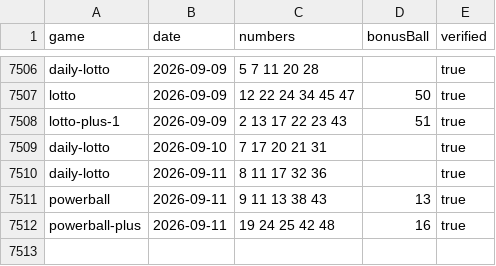
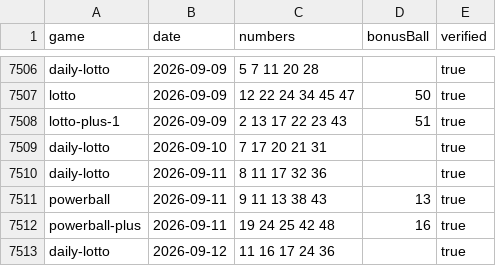
Before and after one commit to zaiqltd/bettip-draws-api, a CSV file: data/sa-lottery.csv, drawn as a sheet; only a part is shown, gaps mark what is left out.

```diff
--- a/data/sa-lottery.csv
+++ b/data/sa-lottery.csv
@@ -7512 +7512,2 @@ powerball,2026-09-11,9 11 13 38 43,13,true
 powerball-plus,2026-09-11,19 24 25 42 48,16,true
+daily-lotto,2026-09-12,11 16 17 24 36,,true
```
Also changed, not shown: data/gosloto.csv, data/uk49s.csv.
